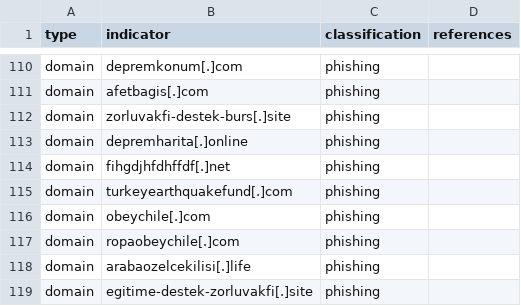
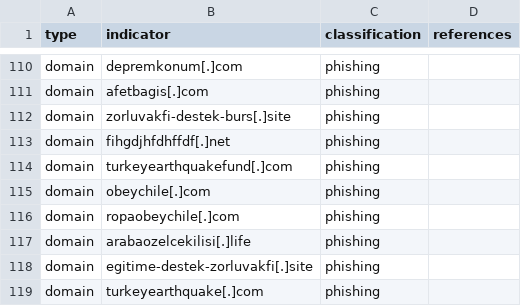
Before and after one commit to infobloxopen/threat-intelligence, a CSV file: turkiye/turkiye_earthquake_malicious_suspicious_iocs.csv, drawn as a sheet; only a part is shown, gaps mark what is left out; the shorter side is filled out with more unchanged rows.

Commit message:
Update turkiye_earthquake_malicious_suspicious_iocs.csv
This website contains nothing related to phishing.

```diff
--- a/turkiye/turkiye_earthquake_malicious_suspicious_iocs.csv
+++ b/turkiye/turkiye_earthquake_malicious_suspicious_iocs.csv
@@ -112,3 +112,2 @@
 "domain","zorluvakfi-destek-burs[.]site","phishing",""
-"domain","depremharita[.]online","phishing",""
 "domain","fihgdjhfdhffdf[.]net","phishing",""
```
